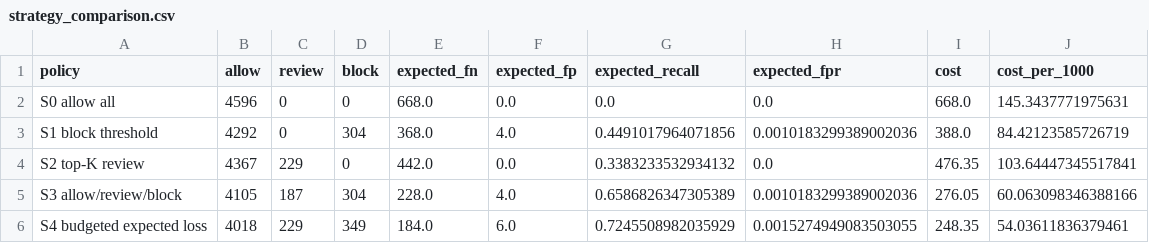
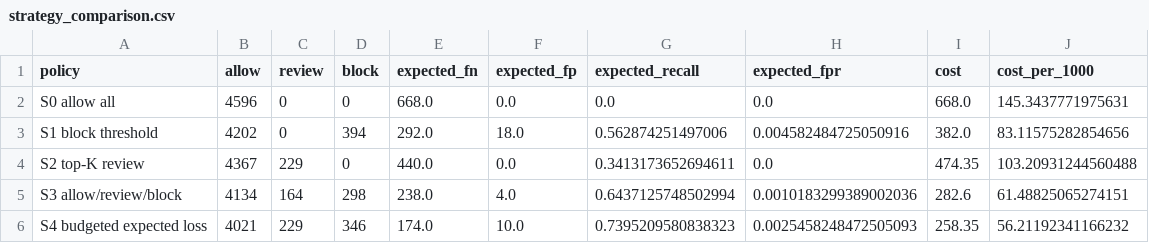
Before and after one commit to Yanrong-Wang/platform-abuse-detection-risk-strategy, a CSV file: reports/strategy_comparison.csv, drawn as a sheet.

```diff
--- a/reports/strategy_comparison.csv
+++ b/reports/strategy_comparison.csv
@@ -2,5 +2,5 @@ policy,allow,review,block,expected_fn,expected_fp,expected_recall,expected_fpr,c
 S0 allow all,4596,0,0,668.0,0.0,0.0,0.0,668.0,145.3437771975631
-S1 block threshold,4292,0,304,368.0,4.0,0.4491017964071856,0.0010183299389002036,388.0,84.42123585726719
-S2 top-K review,4367,229,0,442.0,0.0,0.3383233532934132,0.0,476.35,103.64447345517841
-S3 allow/review/block,4105,187,304,228.0,4.0,0.6586826347305389,0.0010183299389002036,276.05,60.063098346388166
-S4 budgeted expected loss,4018,229,349,184.0,6.0,0.7245508982035929,0.0015274949083503055,248.35,54.03611836379461
+S1 block threshold,4202,0,394,292.0,18.0,0.562874251497006,0.004582484725050916,382.0,83.11575282854656
+S2 top-K review,4367,229,0,440.0,0.0,0.3413173652694611,0.0,474.35,103.20931244560488
+S3 allow/review/block,4134,164,298,238.0,4.0,0.6437125748502994,0.0010183299389002036,282.6,61.48825065274151
+S4 budgeted expected loss,4021,229,346,174.0,10.0,0.7395209580838323,0.0025458248472505093,258.35,56.21192341166232
```
Also changed, not shown: reports/error_by_degree.csv, reports/error_cases.csv, 25 other files.
